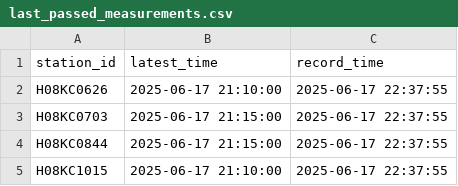
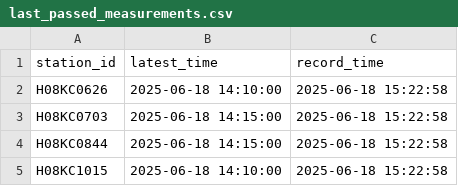
Before and after one commit to HakaiInstitute/hakai-streamflow-data, a CSV file: data-sharing/last_passed_measurements.csv, drawn as a sheet.

```diff
--- a/data-sharing/last_passed_measurements.csv
+++ b/data-sharing/last_passed_measurements.csv
@@ -1,5 +1,5 @@
 "station_id","latest_time","record_time"
-"H08KC0626",2025-06-17 21:10:00,2025-06-17 22:37:55
-"H08KC0703",2025-06-17 21:15:00,2025-06-17 22:37:55
-"H08KC0844",2025-06-17 21:15:00,2025-06-17 22:37:55
-"H08KC1015",2025-06-17 21:10:00,2025-06-17 22:37:55
+"H08KC0626",2025-06-18 14:10:00,2025-06-18 15:22:58
+"H08KC0703",2025-06-18 14:15:00,2025-06-18 15:22:58
+"H08KC0844",2025-06-18 14:15:00,2025-06-18 15:22:58
+"H08KC1015",2025-06-18 14:10:00,2025-06-18 15:22:58
```
